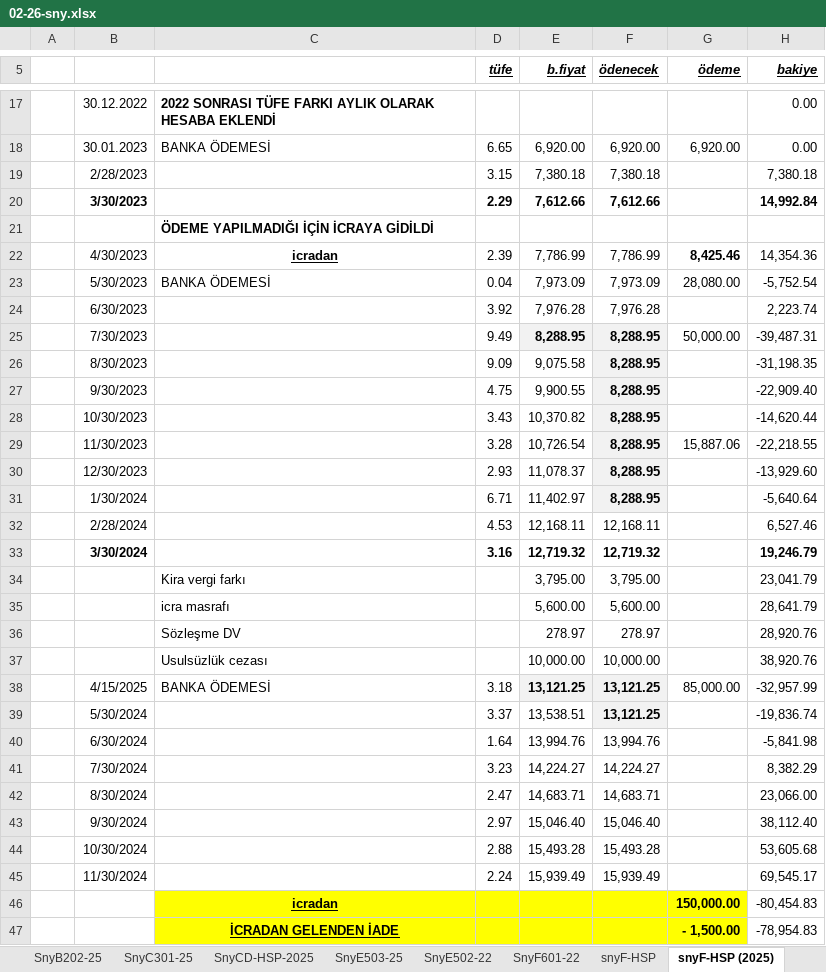
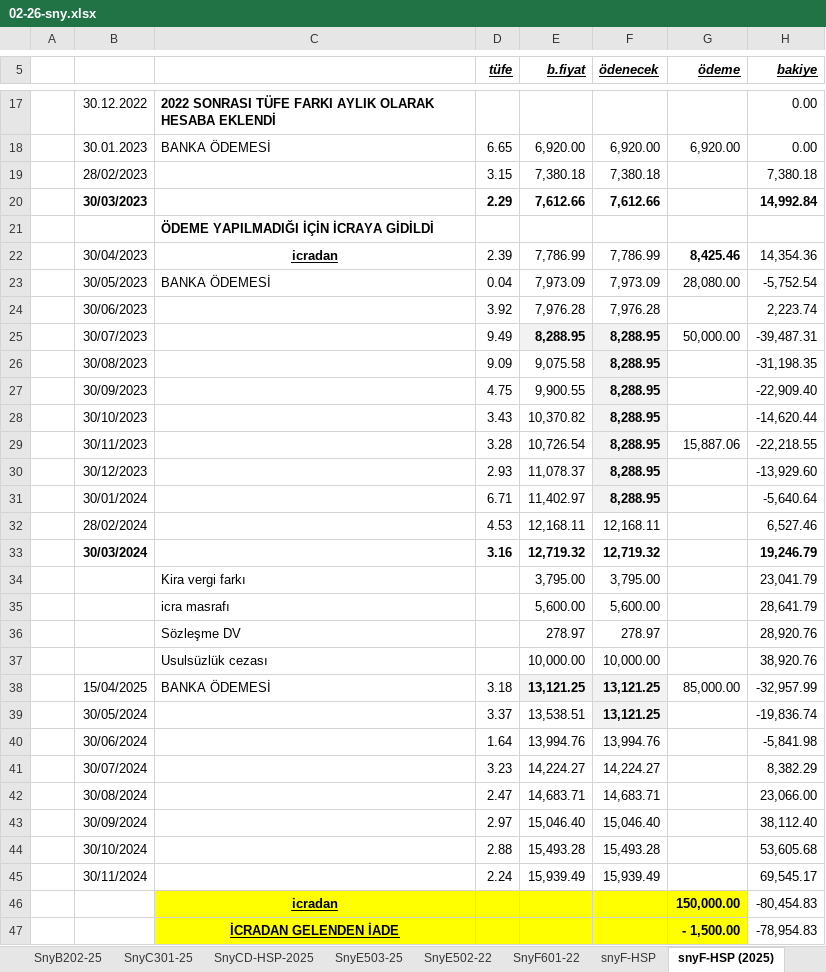
Before and after one commit to roboturx/2609-yzhn, an Excel workbook: 26-tdy/02-26-sny.xlsx, sheet snyF-HSP (2025), drawn as a sheet; only a part is shown, gaps mark what is left out; values as stored, in another font and other column widths than the file's, no borders; the diff covers the shown part only; the diff names each change by its address in the sheet, - before the commit and + after, or states it on an @@ line.

```diff
--- a/26-tdy/02-26-sny.xlsx (sheet snyF-HSP (2025))
+++ b/26-tdy/02-26-sny.xlsx (sheet snyF-HSP (2025))
-B19: 2/28/2023
+B19: 28/02/2023
-B20: 3/30/2023
+B20: 30/03/2023
-B22: 4/30/2023
+B22: 30/04/2023
-B23: 5/30/2023
+B23: 30/05/2023
-B24: 6/30/2023
+B24: 30/06/2023
-B25: 7/30/2023
+B25: 30/07/2023
-B26: 8/30/2023
+B26: 30/08/2023
-B27: 9/30/2023
+B27: 30/09/2023
-B28: 10/30/2023
+B28: 30/10/2023
-B29: 11/30/2023
+B29: 30/11/2023
-B30: 12/30/2023
+B30: 30/12/2023
-B31: 1/30/2024
+B31: 30/01/2024
-B32: 2/28/2024
+B32: 28/02/2024
-B33: 3/30/2024
+B33: 30/03/2024
-B38: 4/15/2025
+B38: 15/04/2025
-B39: 5/30/2024
+B39: 30/05/2024
-B40: 6/30/2024
+B40: 30/06/2024
-B41: 7/30/2024
+B41: 30/07/2024
-B42: 8/30/2024
+B42: 30/08/2024
-B43: 9/30/2024
+B43: 30/09/2024
-B44: 10/30/2024
+B44: 30/10/2024
-B45: 11/30/2024
+B45: 30/11/2024
```
Also changed, not shown: 5 edited cells elsewhere in this sheet, sheet SnyA105-25, sheet NAZAN_25, sheet NAZAN_24, sheet SnyCD-HSP-2025, sheet TPLM, sheet SnyE503-25, 5 more sheets, formulas that keep their value, mahkeme/2026-08-Dosya Listesi.xlsx.
